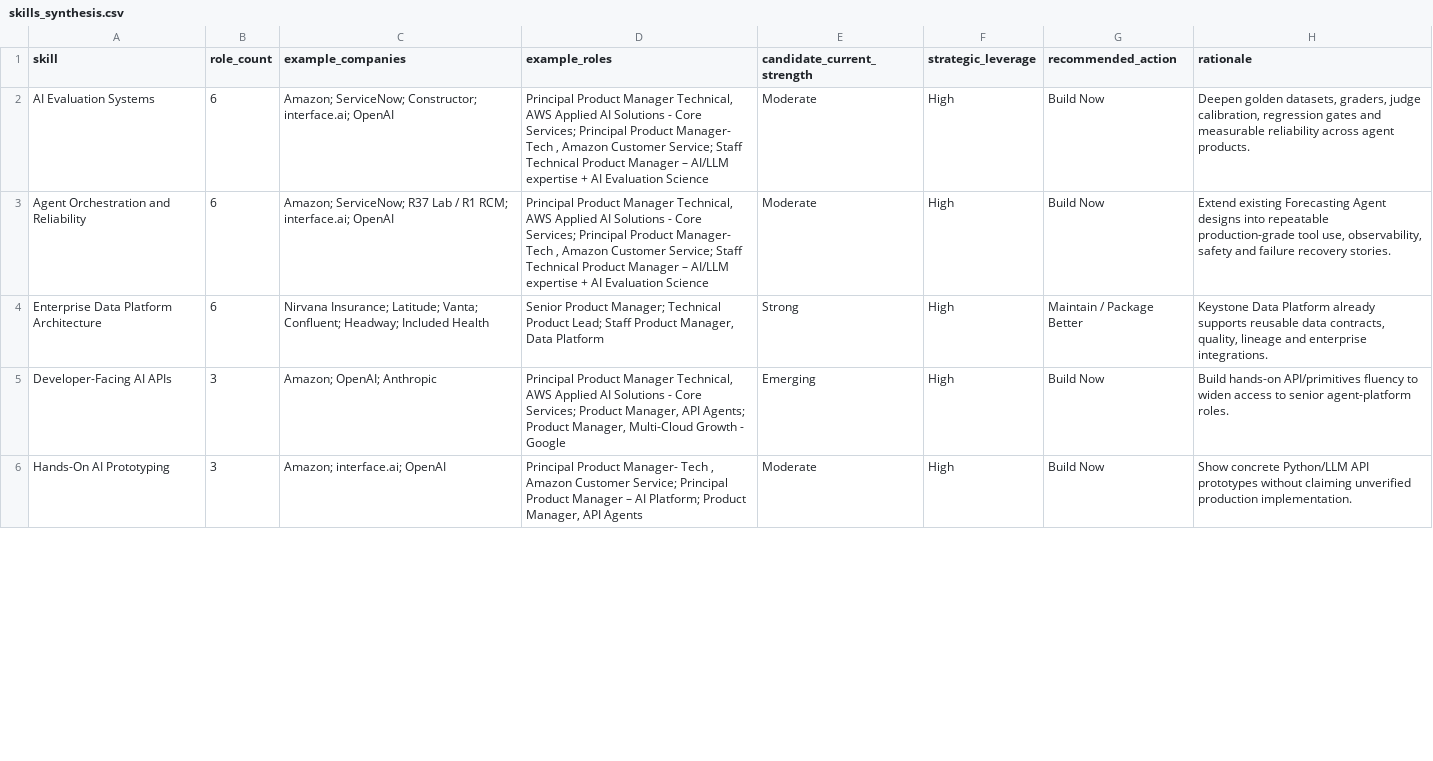
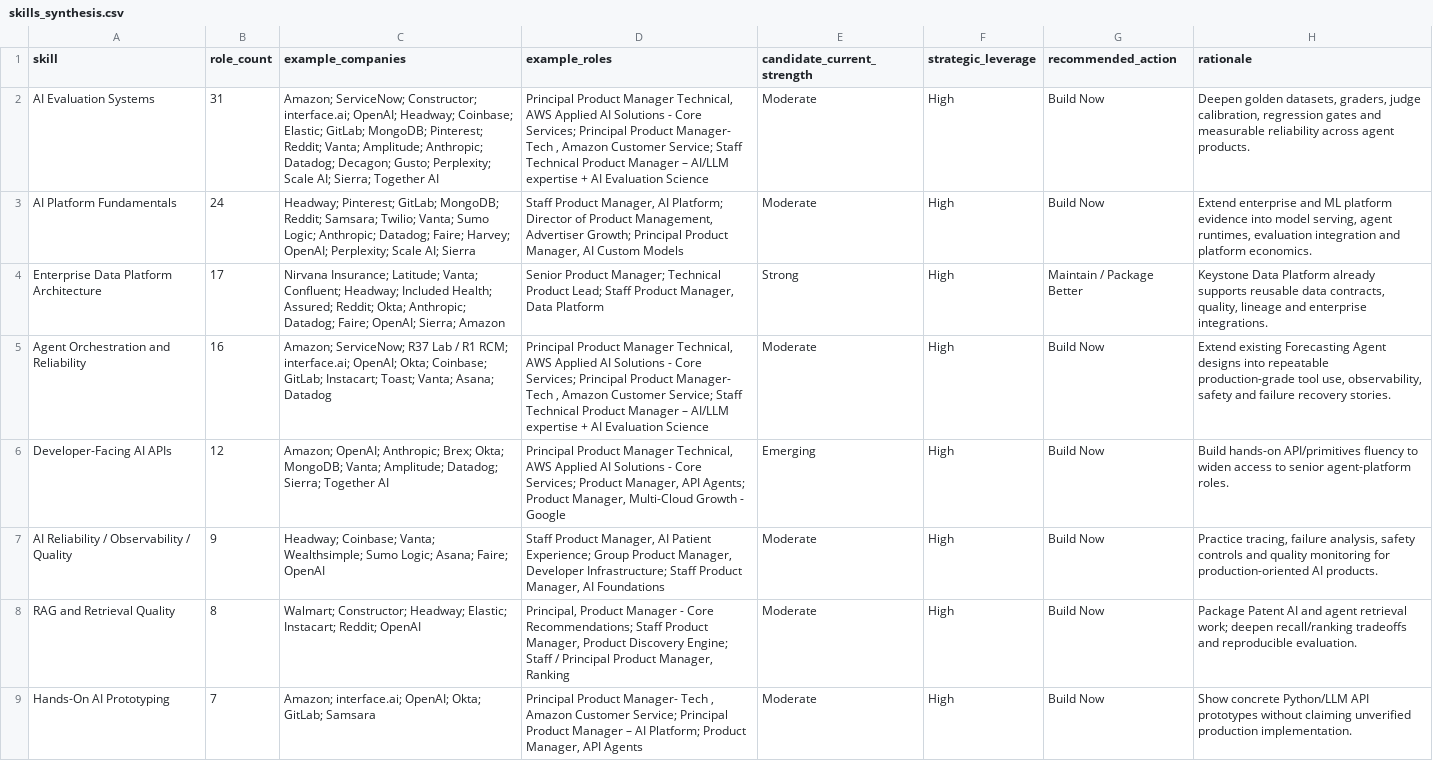
Before and after one commit to shifiamittal/pm-job-search-agent, a CSV file: data/skills_synthesis.csv, drawn as a sheet; only a part is shown; the diff covers the shown part only.

Commit message:
Run broad PM job discovery

```diff
--- a/data/skills_synthesis.csv
+++ b/data/skills_synthesis.csv
@@ -1,6 +1,9 @@
 skill,role_count,example_companies,example_roles,candidate_current_strength,strategic_leverage,recommended_action,rationale
-AI Evaluation Systems,6,Amazon; ServiceNow; Constructor; interface.ai; OpenAI,"Principal Product Manager Technical, AWS Applied AI Solutions - Core Services; Principal Product Manager- Tech , Amazon Customer Service; Staff Technical Product Manager – AI/LLM expertise + AI Evaluation Science",Moderate,High,Build Now,"Deepen golden datasets, graders, judge calibration, regression gates and measurable reliability across agent products."
-Agent Orchestration and Reliability,6,Amazon; ServiceNow; R37 Lab / R1 RCM; interface.ai; OpenAI,"Principal Product Manager Technical, AWS Applied AI Solutions - Core Services; Principal Product Manager- Tech , Amazon Customer Service; Staff Technical Product Manager – AI/LLM expertise + AI Evaluation Science",Moderate,High,Build Now,"Extend existing Forecasting Agent designs into repeatable production-grade tool use, observability, safety and failure recovery stories."
-Enterprise Data Platform Architecture,6,Nirvana Insurance; Latitude; Vanta; Confluent; Headway; Included Health,"Senior Product Manager; Technical Product Lead; Staff Product Manager, Data Platform",Strong,High,Maintain / Package Better,"Keystone Data Platform already supports reusable data contracts, quality, lineage and enterprise integrations."
-Developer-Facing AI APIs,3,Amazon; OpenAI; Anthropic,"Principal Product Manager Technical, AWS Applied AI Solutions - Core Services; Product Manager, API Agents; Product Manager, Multi-Cloud Growth - Google",Emerging,High,Build Now,Build hands-on API/primitives fluency to widen access to senior agent-platform roles.
-Hands-On AI Prototyping,3,Amazon; interface.ai; OpenAI,"Principal Product Manager- Tech , Amazon Customer Service; Principal Product Manager – AI Platform; Product Manager, API Agents",Moderate,High,Build Now,Show concrete Python/LLM API prototypes without claiming unverified production implementation.
+AI Evaluation Systems,31,Amazon; ServiceNow; Constructor; interface.ai; OpenAI; Headway; Coinbase; Elastic; GitLab; MongoDB; Pinterest; Reddit; Vanta; Amplitude; Anthropic; Datadog; Decagon; Gusto; Perplexity; Scale AI; Sierra; Together AI,"Principal Product Manager Technical, AWS Applied AI Solutions - Core Services; Principal Product Manager- Tech , Amazon Customer Service; Staff Technical Product Manager – AI/LLM expertise + AI Evaluation Science",Moderate,High,Build Now,"Deepen golden datasets, graders, judge calibration, regression gates and measurable reliability across agent products."
+AI Platform Fundamentals,24,Headway; Pinterest; GitLab; MongoDB; Reddit; Samsara; Twilio; Vanta; Sumo Logic; Anthropic; Datadog; Faire; Harvey; OpenAI; Perplexity; Scale AI; Sierra,"Staff Product Manager, AI Platform; Director of Product Management, Advertiser Growth; Principal Product Manager, AI Custom Models",Moderate,High,Build Now,"Extend enterprise and ML platform evidence into model serving, agent runtimes, evaluation integration and platform economics."
+Enterprise Data Platform Architecture,17,Nirvana Insurance; Latitude; Vanta; Confluent; Headway; Included Health; Assured; Reddit; Okta; Anthropic; Datadog; Faire; OpenAI; Sierra; Amazon,"Senior Product Manager; Technical Product Lead; Staff Product Manager, Data Platform",Strong,High,Maintain / Package Better,"Keystone Data Platform already supports reusable data contracts, quality, lineage and enterprise integrations."
+Agent Orchestration and Reliability,16,Amazon; ServiceNow; R37 Lab / R1 RCM; interface.ai; OpenAI; Okta; Coinbase; GitLab; Instacart; Toast; Vanta; Asana; Datadog,"Principal Product Manager Technical, AWS Applied AI Solutions - Core Services; Principal Product Manager- Tech , Amazon Customer Service; Staff Technical Product Manager – AI/LLM expertise + AI Evaluation Science",Moderate,High,Build Now,"Extend existing Forecasting Agent designs into repeatable production-grade tool use, observability, safety and failure recovery stories."
+Developer-Facing AI APIs,12,Amazon; OpenAI; Anthropic; Brex; Okta; MongoDB; Vanta; Amplitude; Datadog; Sierra; Together AI,"Principal Product Manager Technical, AWS Applied AI Solutions - Core Services; Product Manager, API Agents; Product Manager, Multi-Cloud Growth - Google",Emerging,High,Build Now,Build hands-on API/primitives fluency to widen access to senior agent-platform roles.
+AI Reliability / Observability / Quality,9,Headway; Coinbase; Vanta; Wealthsimple; Sumo Logic; Asana; Faire; OpenAI,"Staff Product Manager, AI Patient Experience; Group Product Manager, Developer Infrastructure; Staff Product Manager, AI Foundations",Moderate,High,Build Now,"Practice tracing, failure analysis, safety controls and quality monitoring for production-oriented AI products."
+RAG and Retrieval Quality,8,Walmart; Constructor; Headway; Elastic; Instacart; Reddit; OpenAI,"Principal, Product Manager - Core Recommendations; Staff Product Manager, Product Discovery Engine; Staff / Principal Product Manager, Ranking",Moderate,High,Build Now,Package Patent AI and agent retrieval work; deepen recall/ranking tradeoffs and reproducible evaluation.
+Hands-On AI Prototyping,7,Amazon; interface.ai; OpenAI; Okta; GitLab; Samsara,"Principal Product Manager- Tech , Amazon Customer Service; Principal Product Manager – AI Platform; Product Manager, API Agents",Moderate,High,Build Now,Show concrete Python/LLM API prototypes without claiming unverified production implementation.
```
Also changed, not shown: 2 added rows, 2 removed rows and 6 edited cells elsewhere in this file, data/discovery_log.csv, 9 other files.
